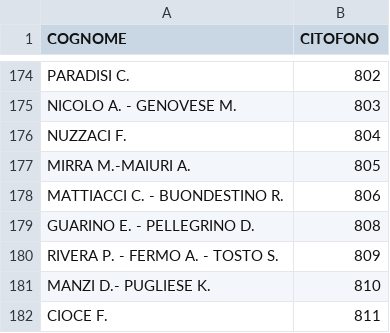
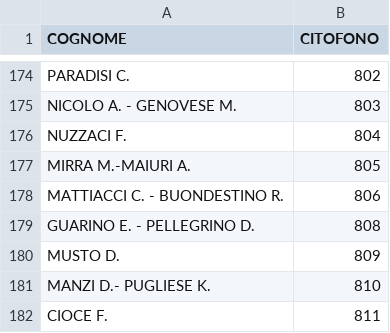
Before and after one commit to z3aroma/z3aroma.github.io, a CSV file: data/citofoni_z3a.csv, drawn as a sheet; only a part is shown, gaps mark what is left out.

Commit message:
Update citofoni_z3a.csv: Aggiunto: MUSTO D. (int 809); Rimosso: RIVERA P. - FERMO A. - TOSTO S. (int 809)

```diff
--- a/data/citofoni_z3a.csv
+++ b/data/citofoni_z3a.csv
@@ -179,3 +179,3 @@ MATTIACCI C. - BUONDESTINO R.;806
 GUARINO E. - PELLEGRINO D.;808
-RIVERA P. - FERMO A. - TOSTO S.;809
+MUSTO D.;809
 MANZI D.- PUGLIESE K.;810
```
